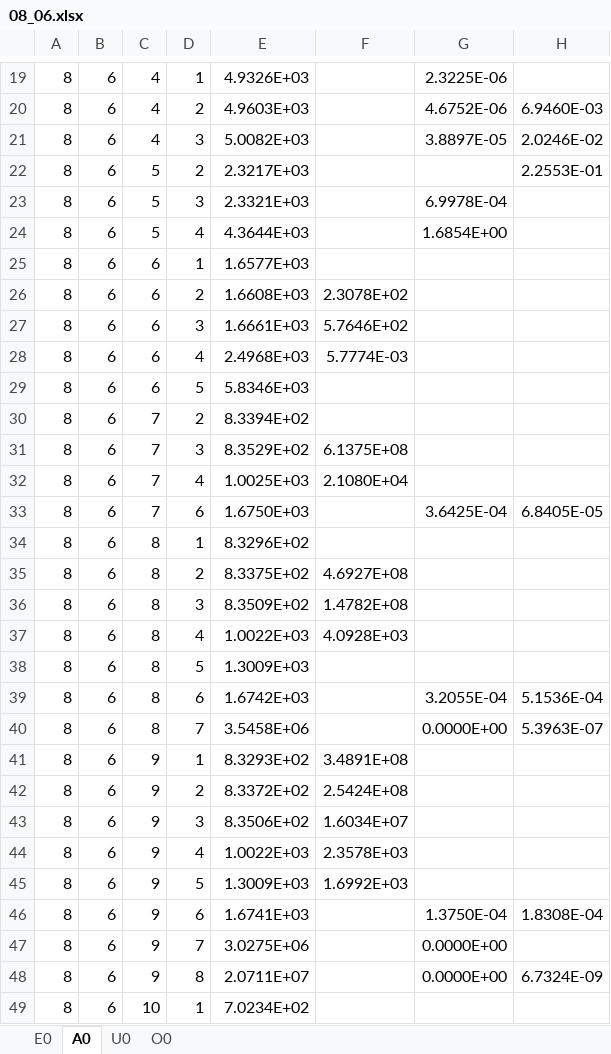
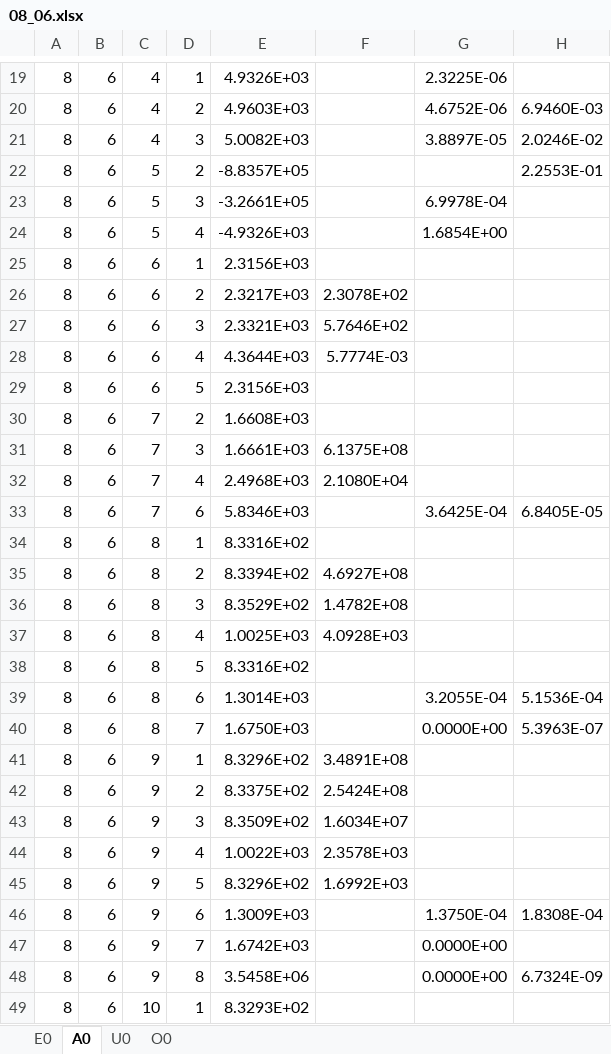
Before and after one commit to AtomPy/AtomPyWeb, an Excel workbook: Database/08_06.xlsx, sheet A0, drawn as a sheet; only a part is shown, gaps mark what is left out; values as stored, in another font and other column widths than the file's, no borders; the diff covers the shown part only; the diff names each change by its address in the sheet, - before the commit and + after, or states it on an @@ line.

```diff
--- a/Database/08_06.xlsx (sheet A0)
+++ b/Database/08_06.xlsx (sheet A0)
-E22: 2.3217E+03
+E22: -8.8357E+05
-E23: 2.3321E+03
+E23: -3.2661E+05
-E24: 4.3644E+03
+E24: -4.9326E+03
-E25: 1.6577E+03
+E25: 2.3156E+03
-E26: 1.6608E+03
+E26: 2.3217E+03
-E27: 1.6661E+03
+E27: 2.3321E+03
-E28: 2.4968E+03
+E28: 4.3644E+03
-E29: 5.8346E+03
+E29: 2.3156E+03
-E30: 8.3394E+02
+E30: 1.6608E+03
-E31: 8.3529E+02
+E31: 1.6661E+03
-E32: 1.0025E+03
+E32: 2.4968E+03
-E33: 1.6750E+03
+E33: 5.8346E+03
-E34: 8.3296E+02
+E34: 8.3316E+02
-E35: 8.3375E+02
+E35: 8.3394E+02
-E36: 8.3509E+02
+E36: 8.3529E+02
-E37: 1.0022E+03
+E37: 1.0025E+03
-E38: 1.3009E+03
+E38: 8.3316E+02
-E39: 1.6742E+03
+E39: 1.3014E+03
-E40: 3.5458E+06
+E40: 1.6750E+03
-E41: 8.3293E+02
+E41: 8.3296E+02
-E42: 8.3372E+02
+E42: 8.3375E+02
-E43: 8.3506E+02
+E43: 8.3509E+02
-E45: 1.3009E+03
+E45: 8.3296E+02
-E46: 1.6741E+03
+E46: 1.3009E+03
-E47: 3.0275E+06
+E47: 1.6742E+03
-E48: 2.0711E+07
+E48: 3.5458E+06
-E49: 7.0234E+02
+E49: 8.3293E+02
```
Also changed, not shown: 375 edited cells and cell formats elsewhere in this sheet, sheet E0, sheet U0, formulas that keep their value, 2 other files.
